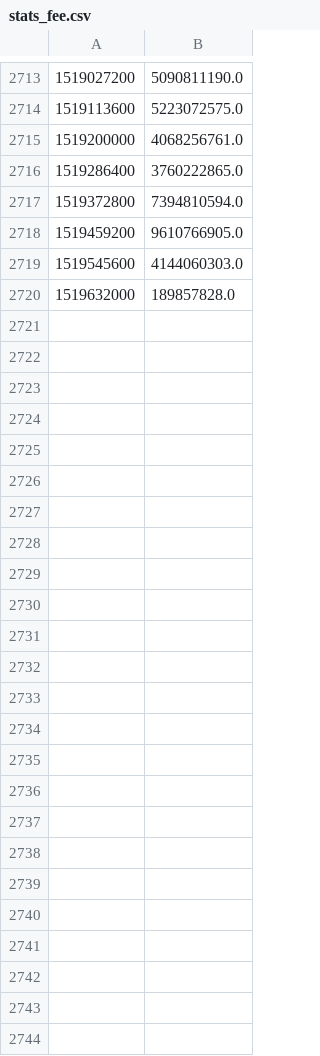
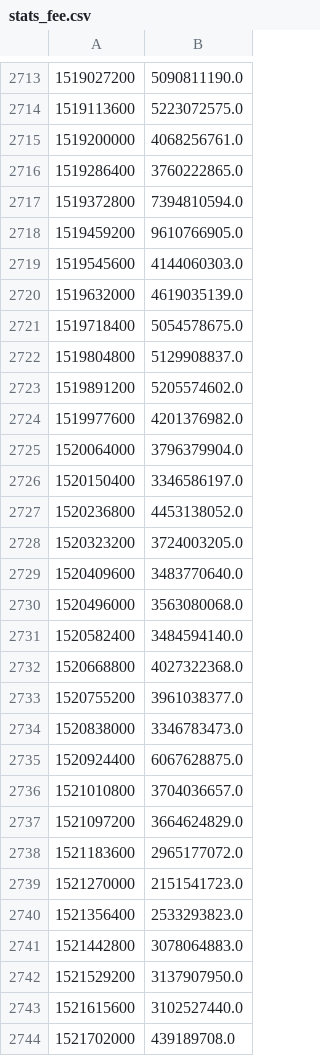
Before and after one commit to toadlyBroodle/bitcoin-analysis, a CSV file: data/day/stats_fee.csv, drawn as a sheet; only a part is shown, gaps mark what is left out.

```diff
--- a/data/day/stats_fee.csv
+++ b/data/day/stats_fee.csv
@@ -2719,2 +2719,26 @@
 1519545600, 4144060303.0
-1519632000, 189857828.0
+1519632000, 4619035139.0
+1519718400, 5054578675.0
+1519804800, 5129908837.0
+1519891200, 5205574602.0
+1519977600, 4201376982.0
+1520064000, 3796379904.0
+1520150400, 3346586197.0
+1520236800, 4453138052.0
+1520323200, 3724003205.0
+1520409600, 3483770640.0
+1520496000, 3563080068.0
+1520582400, 3484594140.0
+1520668800, 4027322368.0
+1520755200, 3961038377.0
+1520838000, 3346783473.0
+1520924400, 6067628875.0
+1521010800, 3704036657.0
+1521097200, 3664624829.0
+1521183600, 2965177072.0
+1521270000, 2151541723.0
+1521356400, 2533293823.0
+1521442800, 3078064883.0
+1521529200, 3137907950.0
+1521615600, 3102527440.0
+1521702000, 439189708.0
```
Also changed, not shown: data/day/stats_bdd.csv, data/day/stats_blocksize.csv, 15 other files.
